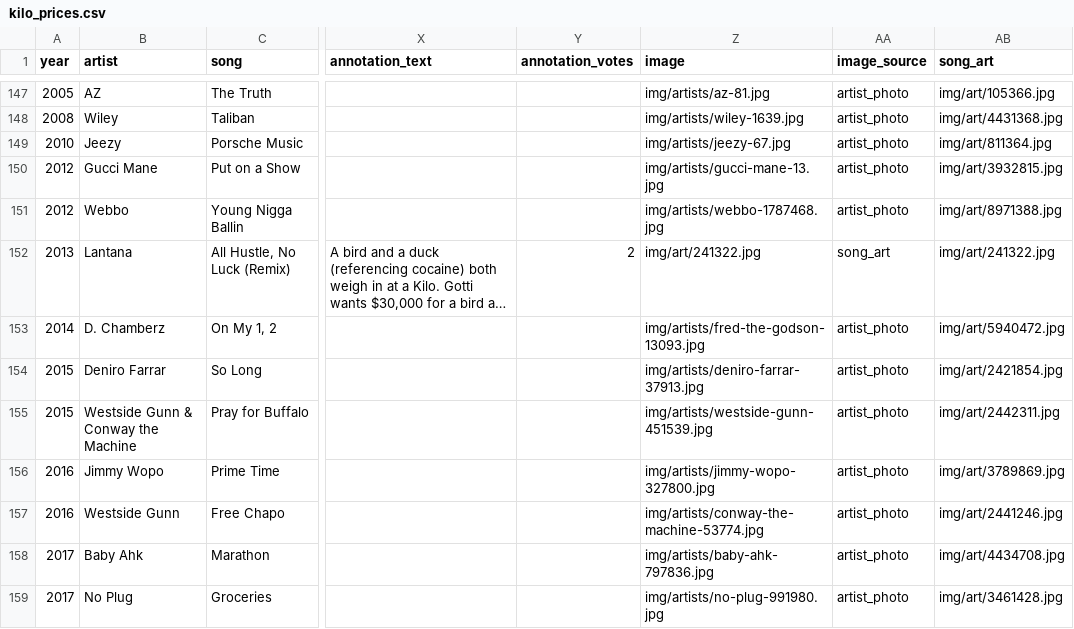
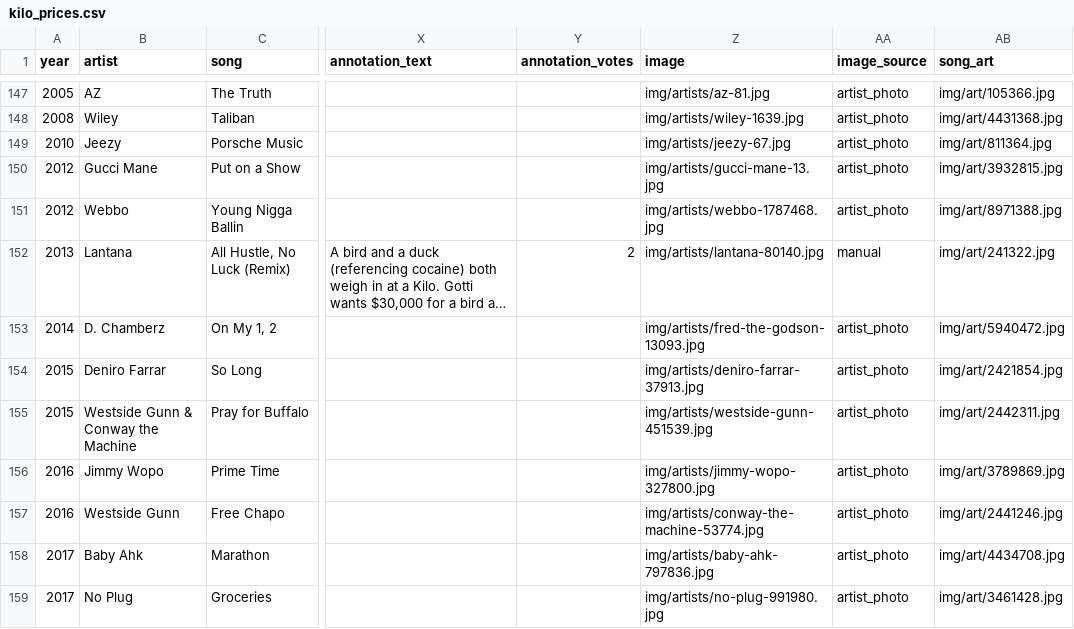
Before and after one commit to drussey/36zips, a CSV file: data/kilo_prices.csv, drawn as a sheet; only a part is shown, gaps mark what is left out; long unchanged cells end in …; the diff names each change by its address in the sheet, - before the commit and + after, or states it on an @@ line.

```diff
--- a/data/kilo_prices.csv
+++ b/data/kilo_prices.csv
-Z152 (image): img/art/241322.jpg
+Z152 (image): img/artists/lantana-80140.jpg
-AA152 (image_source): song_art
+AA152 (image_source): manual
```
Also changed, not shown: 6 other files.
